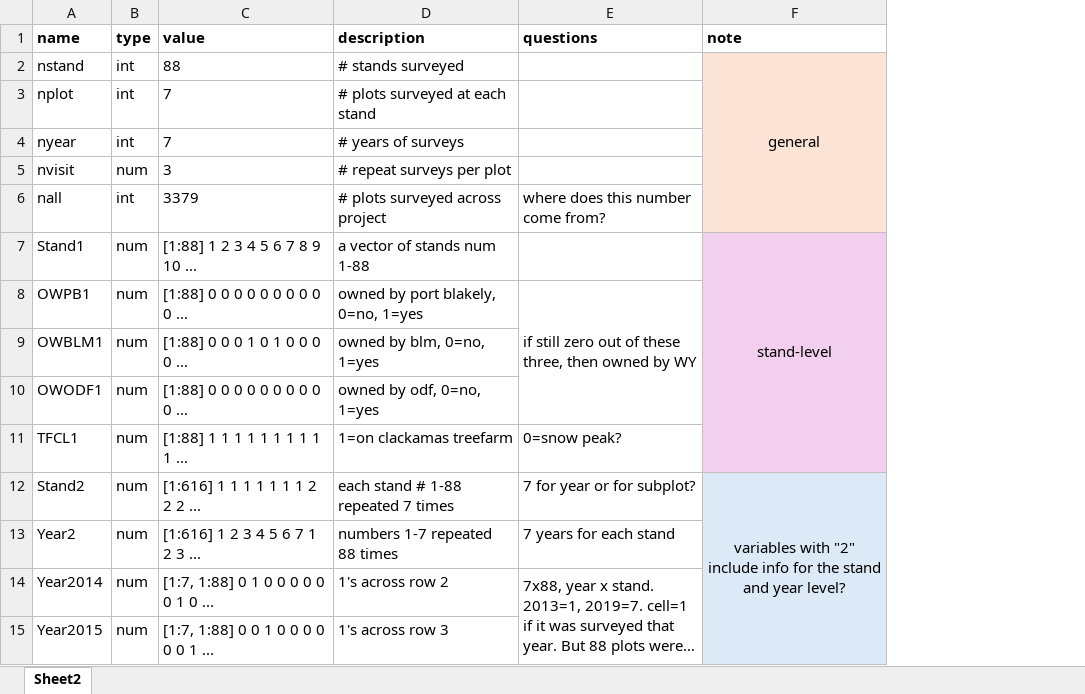
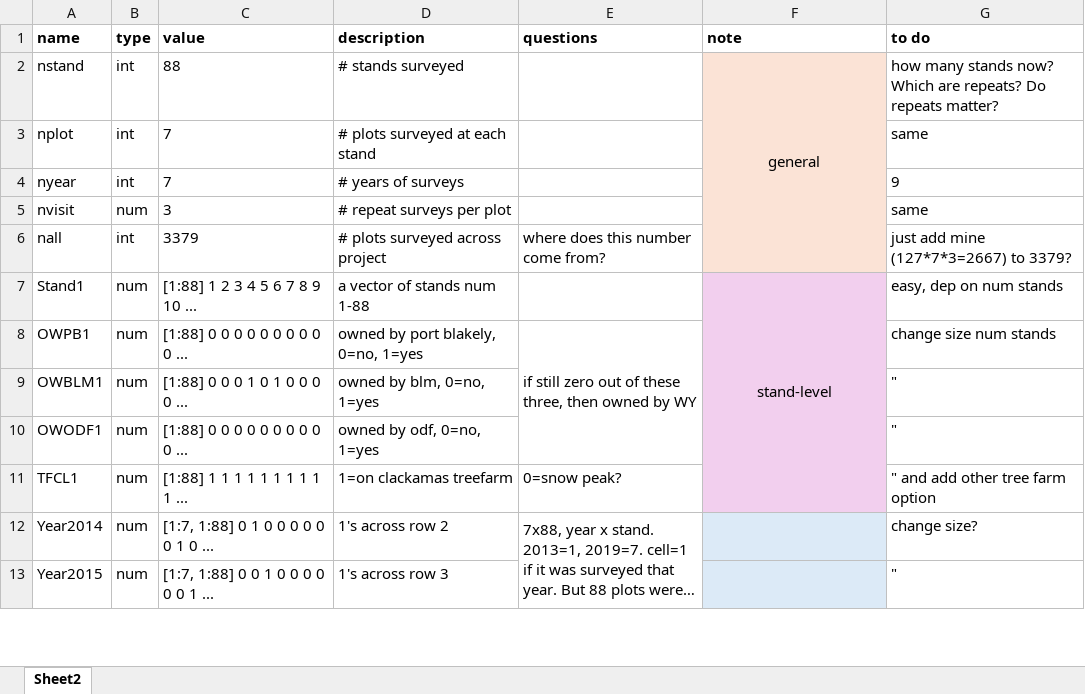
Before and after one commit to jwilliamson24/oss-occu, an Excel workbook: 2020/2020_code_jayjones/osslist_metadata_JW.xlsx, sheet Sheet2, drawn as a sheet; only a part is shown; long unchanged cells end in …; values as stored, in another font and other column widths than the file's, no borders; removed rows and columns are numbered as before the commit, all else as after; the diff covers the shown part only; the diff names each change by its address in the sheet, - before the commit and + after, or states it on an @@ line.

```diff
--- a/2020/2020_code_jayjones/osslist_metadata_JW.xlsx (sheet Sheet2)
+++ b/2020/2020_code_jayjones/osslist_metadata_JW.xlsx (sheet Sheet2)
+column G (to do), rows 2-13: how many stands now? Which are repeats? Do repeats matter? | same | 9 | same | just add mine (127*7*3=2667) to 3379? | easy, dep on num stands | change size num stands | " | " | " and add other tree farm option | change size? | "
-row 12: Stand2 | num | [1:616] 1 1 1 1 1 1 1 2 2 2 ... | each stand # 1-88 repeated 7 times | 7 for year or for subplot? | variables with "2" include info for the stand and year level?
@@ row 13 moved to row 19: Year2 @@
```
Also changed, not shown: 1 added row and 7 edited cells elsewhere in this sheet, 16 other files.
